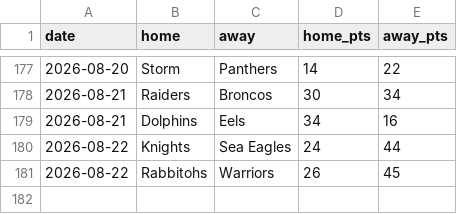
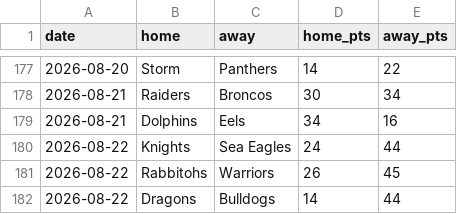
Before and after one commit to Rossdavo/nrl-ai-predictor, a CSV file: results_2026.csv, drawn as a sheet; only a part is shown, gaps mark what is left out; the diff names each change by its address in the sheet, - before the commit and + after, or states it on an @@ line.

Commit message:
Update results_2026.csv

```diff
--- a/results_2026.csv
+++ b/results_2026.csv
+row 182: 2026-08-22 | Dragons | Bulldogs | 14 | 44
```
